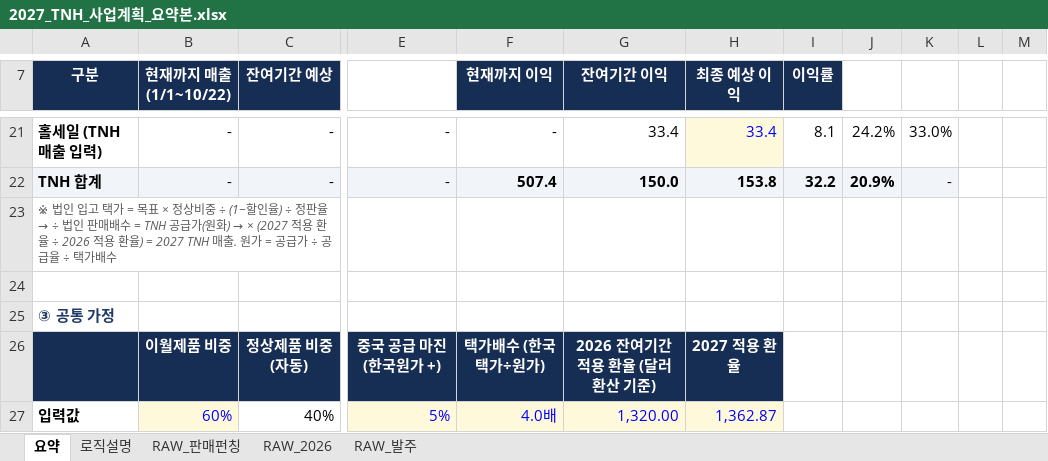
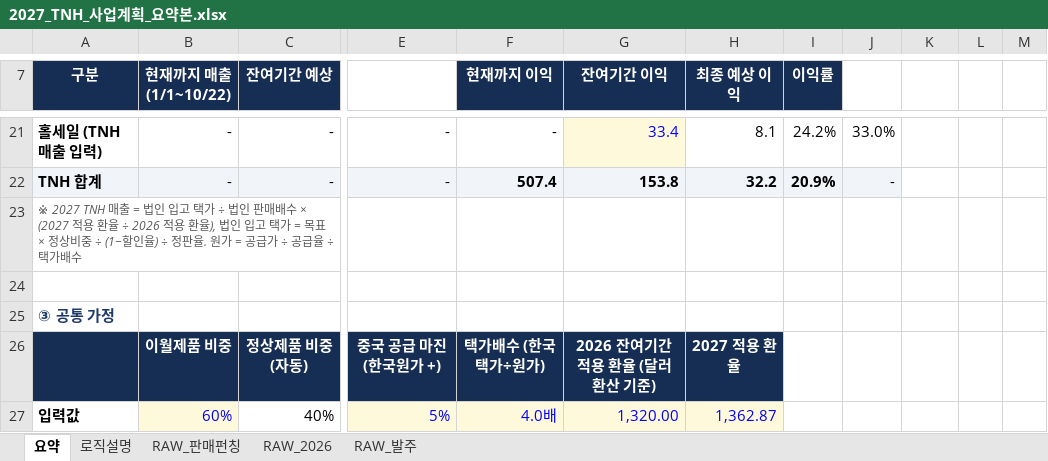
Before and after one commit to kimi-0101/-, an Excel workbook: 2027_TNH_사업계획_요약본.xlsx, sheet 요약, drawn as a sheet; only a part is shown, gaps mark what is left out; values as stored, in another font and other column widths than the file's, no borders; charts and pictures and conditional formats not drawn; the diff covers the shown part only; the diff names each change by its address in the sheet, - before the commit and + after, or states it on an @@ line.

```diff
--- a/2027_TNH_사업계획_요약본.xlsx (sheet 요약)
+++ b/2027_TNH_사업계획_요약본.xlsx (sheet 요약)
@@ G21 fill: none → #FFF9DB, text colour: black → #0000FF @@
-H21 (최종 예상 이익): 33.4
+H21 (최종 예상 이익): 8.1
@@ H21 fill: #FFF9DB → none, text colour: #0000FF → black @@
-I21 (이익률): 8.1
+I21 (이익률): 24.2%
-J21: 24.2%
+J21: 33.0%
-K21: 33.0%
+K21: (empty)
-G22 (잔여기간 이익): 150.0
+G22 (잔여기간 이익): 153.8
-H22 (최종 예상 이익): 153.8
+H22 (최종 예상 이익): 32.2
-I22 (이익률): 32.2
+I22 (이익률): 20.9%
-J22: 20.9%
+J22: -
-J22 bold: on
+J22 bold: off
-K22: -
+K22: (empty)
-K22 fill: #F1F4F9
+K22 fill: none
@@ A23 (구분): ※ 법인 입고 택가 = 목표 × 정상비중 ÷ (1−할인율) ÷ 정판율 → ÷ 법인 판매배수 = TNH 공급가(원화) → × (2027 적용 환율 ÷ 2026 적용 환율) = 2027 TNH 매출. 원가… → ※ 2027 TNH 매출 = 법인 입고 택가 ÷ 법인 판매배수 × (2027 적용 환율 ÷ 2026 적용 환율), 법인 입고 택가 = 목표 × 정상비중 ÷ (1−할인율) ÷ 정판율. 원가… @@
```
Also changed, not shown: 24 edited cells and cell formats elsewhere in this sheet, sheet 로직설명, formulas that keep their value, charts or pictures.
